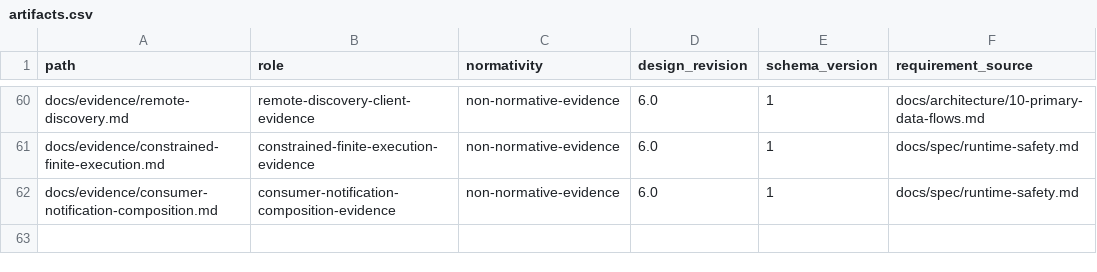
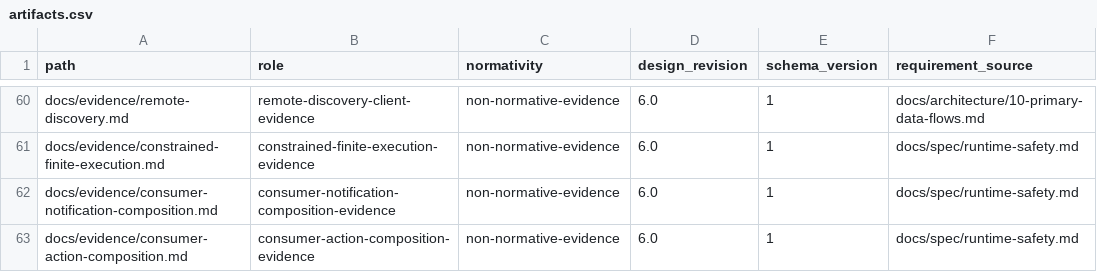
Before and after one commit to yushun1990/clinkz-wot, a CSV file: docs/artifacts.csv, drawn as a sheet; only a part is shown, gaps mark what is left out.

```diff
--- a/docs/artifacts.csv
+++ b/docs/artifacts.csv
@@ -62 +62,2 @@ docs/evidence/constrained-finite-execution.md,constrained-finite-execution-evide
 docs/evidence/consumer-notification-composition.md,consumer-notification-composition-evidence,non-normative-evidence,6.0,1,docs/spec/runtime-safety.md
+docs/evidence/consumer-action-composition.md,consumer-action-composition-evidence,non-normative-evidence,6.0,1,docs/spec/runtime-safety.md
```
Also changed, not shown: docs/api-ownership.csv, 28 other files.
